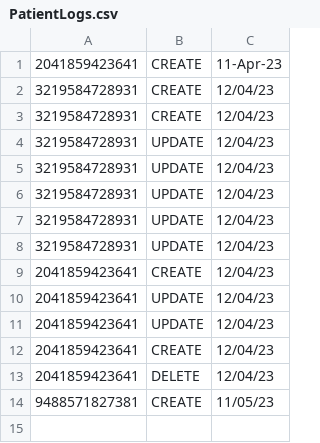
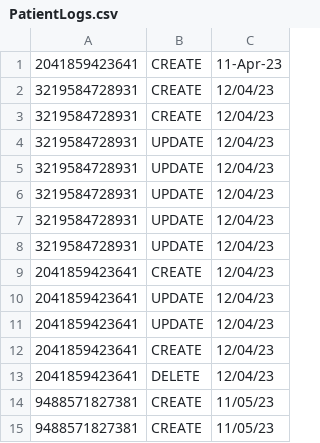
Before and after one commit to aleksaaaa02/HealthCare-CleanCode, a CSV file: HealthCare/Resource/PatientLogs.csv, drawn as a sheet; the diff names each change by its address in the sheet, - before the commit and + after, or states it on an @@ line.

```diff
--- a/HealthCare/Resource/PatientLogs.csv
+++ b/HealthCare/Resource/PatientLogs.csv
+row 15: 9488571827381 | CREATE | 11/05/23
```
Also changed, not shown: HealthCare/Resource/appointments.csv, 5 other files.
